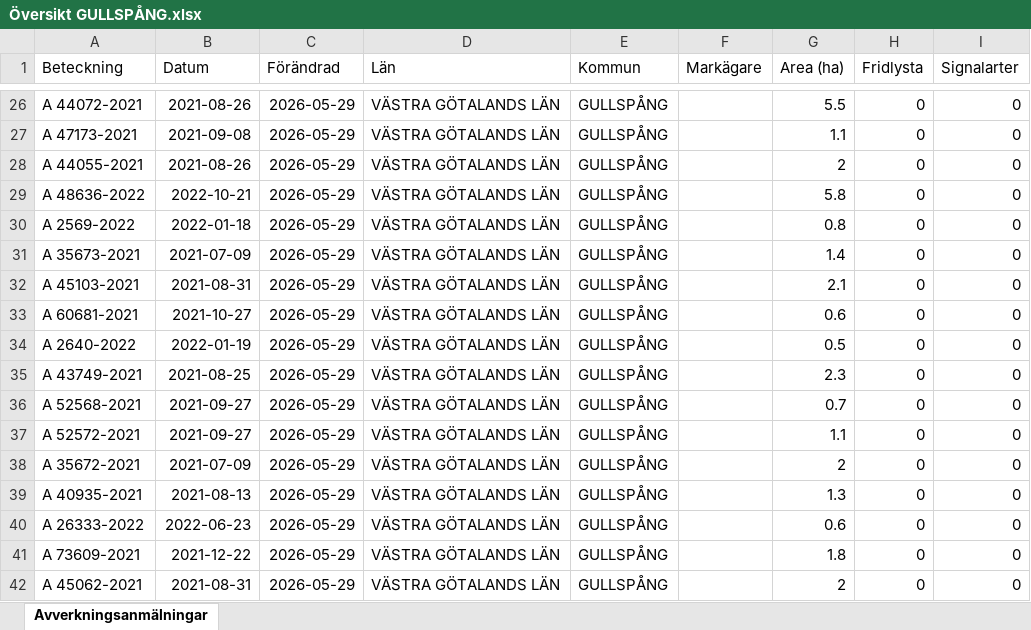
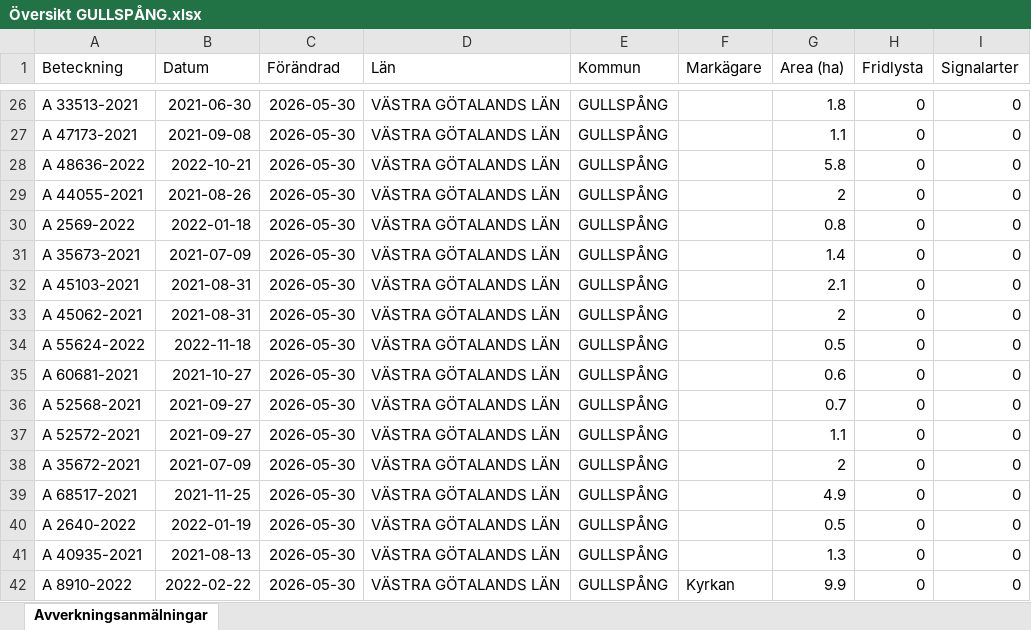
Before and after one commit to klasma/Logging_1447, an Excel workbook: Översikt GULLSPÅNG.xlsx, sheet Avverkningsanmälningar, drawn as a sheet; only a part is shown, gaps mark what is left out; values as stored, in another font and other column widths than the file's, no borders; the diff covers the shown part only; the diff names each change by its address in the sheet, - before the commit and + after, or states it on an @@ line.

```diff
--- a/Översikt GULLSPÅNG.xlsx (sheet Avverkningsanmälningar)
+++ b/Översikt GULLSPÅNG.xlsx (sheet Avverkningsanmälningar)
-A26 (Beteckning): A 44072-2021
+A26 (Beteckning): A 33513-2021
-B26 (Datum): 2021-08-26
+B26 (Datum): 2021-06-30
-C26:C42 (Förändrad): 2026-05-29
+C26:C42 (Förändrad): 2026-05-30
-G26 (Area (ha)): 5.5
+G26 (Area (ha)): 1.8
-A28 (Beteckning): A 44055-2021
+A28 (Beteckning): A 48636-2022
-B28 (Datum): 2021-08-26
+B28 (Datum): 2022-10-21
-G28 (Area (ha)): 2
+G28 (Area (ha)): 5.8
-A29 (Beteckning): A 48636-2022
+A29 (Beteckning): A 44055-2021
-B29 (Datum): 2022-10-21
+B29 (Datum): 2021-08-26
-G29 (Area (ha)): 5.8
+G29 (Area (ha)): 2
-A33 (Beteckning): A 60681-2021
+A33 (Beteckning): A 45062-2021
-B33 (Datum): 2021-10-27
+B33 (Datum): 2021-08-31
-G33 (Area (ha)): 0.6
+G33 (Area (ha)): 2
-A34 (Beteckning): A 2640-2022
+A34 (Beteckning): A 55624-2022
-B34 (Datum): 2022-01-19
+B34 (Datum): 2022-11-18
-A35 (Beteckning): A 43749-2021
+A35 (Beteckning): A 60681-2021
-B35 (Datum): 2021-08-25
+B35 (Datum): 2021-10-27
-G35 (Area (ha)): 2.3
+G35 (Area (ha)): 0.6
-A39 (Beteckning): A 40935-2021
+A39 (Beteckning): A 68517-2021
-B39 (Datum): 2021-08-13
+B39 (Datum): 2021-11-25
-G39 (Area (ha)): 1.3
+G39 (Area (ha)): 4.9
-A40 (Beteckning): A 26333-2022
+A40 (Beteckning): A 2640-2022
-B40 (Datum): 2022-06-23
+B40 (Datum): 2022-01-19
-G40 (Area (ha)): 0.6
+G40 (Area (ha)): 0.5
-A41 (Beteckning): A 73609-2021
+A41 (Beteckning): A 40935-2021
-B41 (Datum): 2021-12-22
+B41 (Datum): 2021-08-13
-G41 (Area (ha)): 1.8
+G41 (Area (ha)): 1.3
-A42 (Beteckning): A 45062-2021
+A42 (Beteckning): A 8910-2022
-B42 (Datum): 2021-08-31
+B42 (Datum): 2022-02-22
-F42 (Markägare): (empty)
+F42 (Markägare): Kyrkan
-G42 (Area (ha)): 2
+G42 (Area (ha)): 9.9
```
Also changed, not shown: 1129 edited cells elsewhere in this sheet, artfynd/A 12709-2025 artfynd.xlsx, artfynd/A 18778-2025 artfynd.xlsx, 57 other files.
